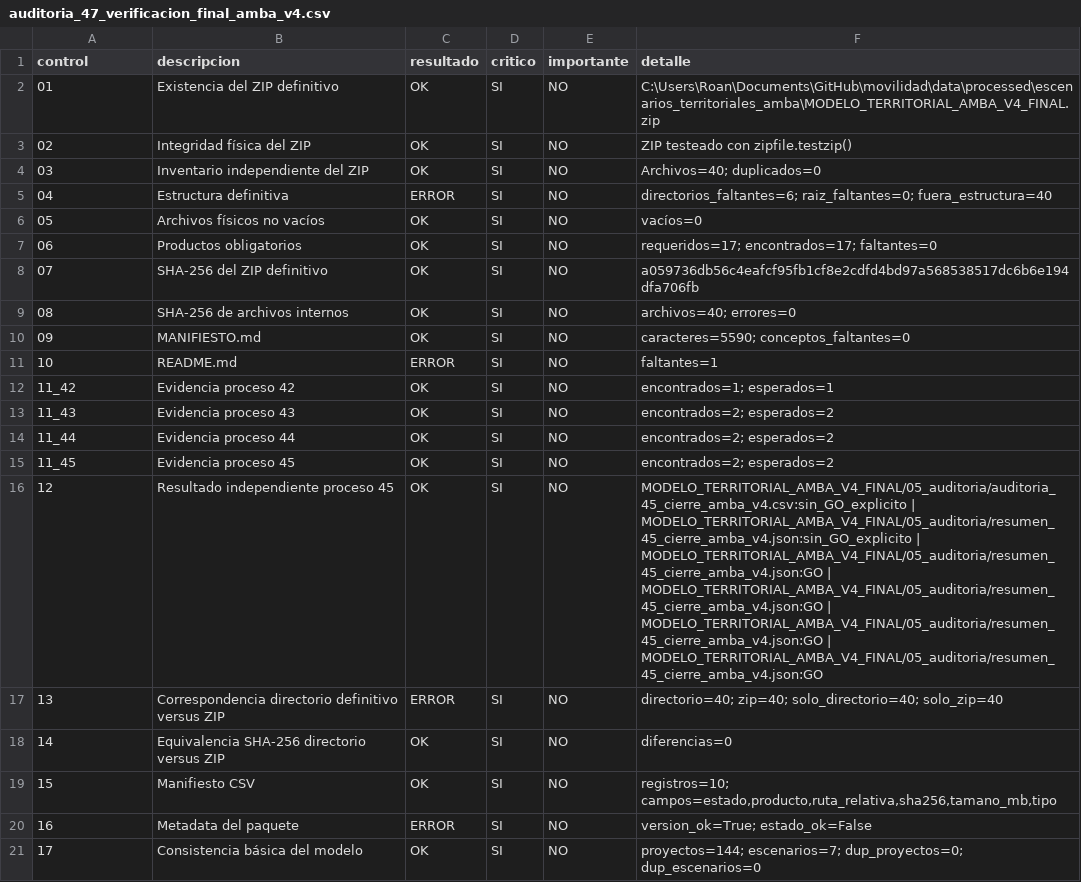
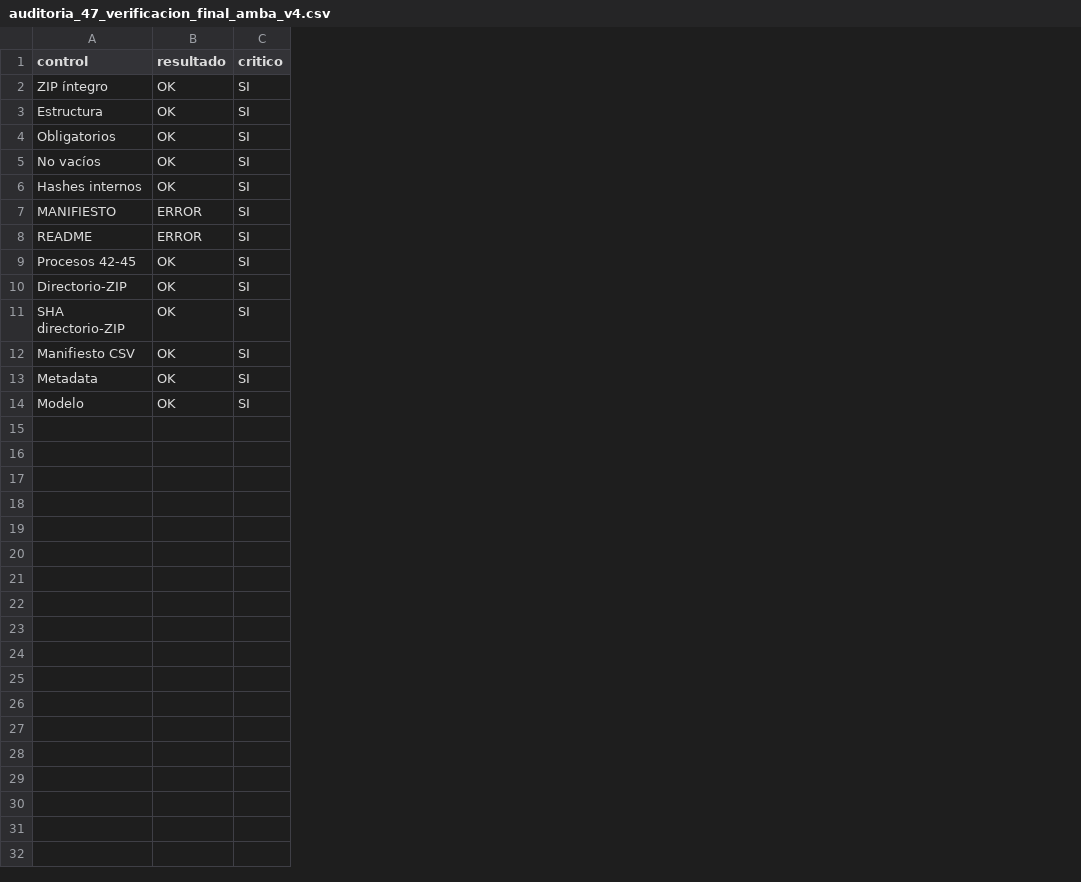
Before and after one commit to Roan1982/movilidad, a CSV file: data/processed/escenarios_territoriales_amba/auditoria_47_verificacion_final_amba_v4/auditoria_47_verificacion_final_amba_v4.csv, drawn as a sheet; removed rows and columns are numbered as before the commit, all else as after; the diff names each change by its address in the sheet, - before the commit and + after, or states it on an @@ line.

```diff
--- a/data/processed/escenarios_territoriales_amba/auditoria_47_verificacion_final_amba_v4/auditoria_47_verificacion_final_amba_v4.csv
+++ b/data/processed/escenarios_territoriales_amba/auditoria_47_verificacion_final_amba_v4/auditoria_47_verificacion_final_amba_v4.csv
-column B (descripcion), rows 2-4: Existencia del ZIP definitivo | Integridad física del ZIP | Inventario independiente del ZIP; rows 6-7: Archivos físicos no vacíos | Productos obligatorios; row 11: README.md; rows 14-16: Evidencia proceso 44 | Evidencia proceso 45 | Resultado independiente proceso 45; rows 18-19: Equivalencia SHA-256 directorio versus ZIP | Manifiesto CSV; row 21: Consistencia básica del modelo
-column E (importante), rows 2-4: all NO; rows 6-7: NO | NO; row 11: NO; rows 14-16: all NO; rows 18-19: NO | NO; row 21: NO
-column F (detalle), rows 2-4: C:\Users\Roan\Documents\GitHub\movilidad\data\processed\escenarios_territoriales_amba\MODELO_TERRITORIAL_AMBA_V4_FINAL.zip | ZIP testeado con zipfile.testzip() | Archivos=40; duplicados=0; rows 6-7: vacíos=0 | requeridos=17; encontrados=17; faltantes=0; row 11: faltantes=1; rows 14-16: encontrados=2; esperados=2 | encontrados=2; esperados=2 | MODELO_TERRITORIAL_AMBA_V4_FINAL/05_auditoria/auditoria_45_cierre_amba_v4.csv:sin_GO_explicito | MODELO_TERRITORIAL_AMBA_V4_FINAL/05_auditoria/resumen_45_cierre_amba_v4.json:sin_GO_explicito | MODELO_TERRITORIAL_AMBA_V4_FINAL/05_auditoria/resumen_45_cierre_amba_v4.json:GO | MODELO_TERRITORIAL_AMBA_V4_FINAL/05_auditoria/resumen_45_cierre_amba_v4.json:GO | MODELO_TERRITORIAL_AMBA_V4_FINAL/05_auditoria/resumen_45_cierre_amba_v4.json:GO | MODELO_TERRITORIAL_AMBA_V4_FINAL/05_auditoria/resumen_45_cierre_amba_v4.json:GO; rows 18-19: diferencias=0 | registros=10; campos=estado,producto,ruta_relativa,sha256,tamano_mb,tipo; row 21: proyectos=144; escenarios=7; dup_proyectos=0; dup_escenarios=0
-A2 (control): 01
+A2 (control): ZIP íntegro
-A3 (control): 02
+A3 (control): Estructura
-A4 (control): 03
+A4 (control): Obligatorios
-row 5: 04 | Estructura definitiva | ERROR | SI | NO | directorios_faltantes=6; raiz_faltantes=0; fuera_estructura=40
-A5 (control): 05
+A5 (control): No vacíos
-A6 (control): 06
+A6 (control): Hashes internos
-row 8: 07 | SHA-256 del ZIP definitivo | OK | SI | NO | a059736db56c4eafcf95fb1cf8e2cdfd4bd97a568538517dc6b6e194dfa706fb
-row 9: 08 | SHA-256 de archivos internos | OK | SI | NO | archivos=40; errores=0
-row 10: 09 | MANIFIESTO.md | OK | SI | NO | caracteres=5590; conceptos_faltantes=0
-A7 (control): 10
+A7 (control): MANIFIESTO
-row 12: 11_42 | Evidencia proceso 42 | OK | SI | NO | encontrados=1; esperados=1
-row 13: 11_43 | Evidencia proceso 43 | OK | SI | NO | encontrados=2; esperados=2
+row 8: README | ERROR | SI
-A9 (control): 11_44
+A9 (control): Procesos 42-45
-A10 (control): 11_45
+A10 (control): Directorio-ZIP
-A11 (control): 12
+A11 (control): SHA directorio-ZIP
-row 17: 13 | Correspondencia directorio definitivo versus ZIP | ERROR | SI | NO | directorio=40; zip=40; solo_directorio=40; solo_zip=40
-A12 (control): 14
+A12 (control): Manifiesto CSV
-A13 (control): 15
+A13 (control): Metadata
-row 20: 16 | Metadata del paquete | ERROR | SI | NO | version_ok=True; estado_ok=False
-A14 (control): 17
+A14 (control): Modelo
```
Also changed, not shown: data/processed/escenarios_territoriales_amba/MODELO_TERRITORIAL_AMBA_V4_FINAL/06_metadatos/MANIFIESTO_SHA256.csv, data/processed/escenarios_territoriales_amba/auditoria_47_verificacion_final_amba_v4/hashes_47_verificacion_final_amba_v4.csv, 10 other files.
